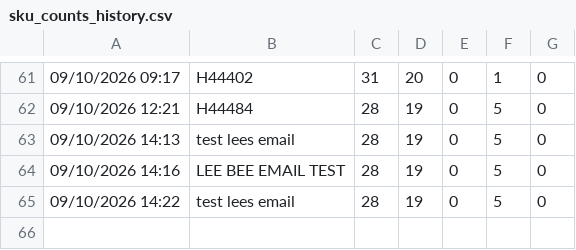
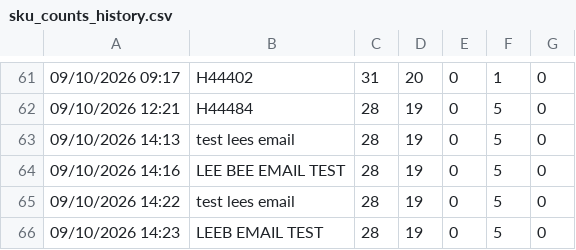
Before and after one commit to lukeoreillykp/Kp-to-campeys-sscc-conversion, a CSV file: sku_counts_history.csv, drawn as a sheet; only a part is shown, gaps mark what is left out; the diff names each change by its address in the sheet, - before the commit and + after, or states it on an @@ line.

Commit message:
Update SKU history for load LEEB EMAIL TEST

```diff
--- a/sku_counts_history.csv
+++ b/sku_counts_history.csv
+row 66: 09/10/2026 14:23 | LEEB EMAIL TEST | 28 | 19 | 0 | 5 | 0
```
